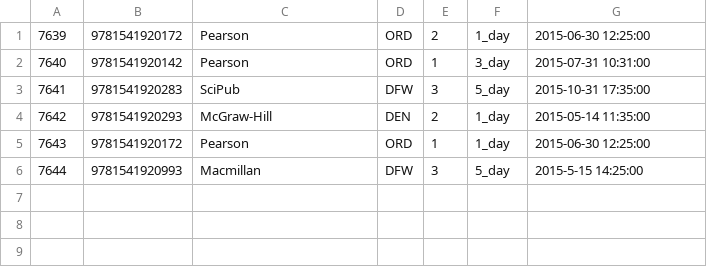
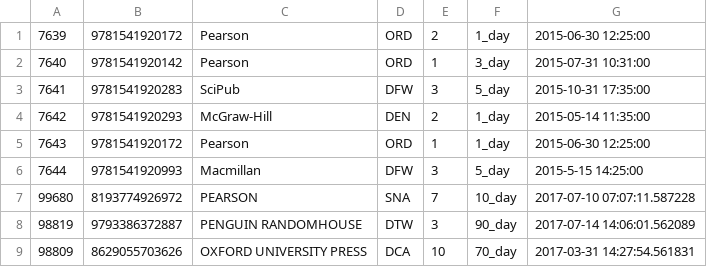
Before and after one commit to trodicaro/buckets, a CSV file: min_purchases.csv, drawn as a sheet; the diff names each change by its address in the sheet, - before the commit and + after, or states it on an @@ line.

```diff
--- a/min_purchases.csv
+++ b/min_purchases.csv
+row 7: 99680 | 8193774926972 | PEARSON | SNA | 7 | 10_day | 2017-07-10 07:07:11.587228
+row 8: 98819 | 9793386372887 | PENGUIN RANDOMHOUSE | DTW | 3 | 90_day | 2017-07-14 14:06:01.562089
+row 9: 98809 | 8629055703626 | OXFORD UNIVERSITY PRESS | DCA | 10 | 70_day | 2017-03-31 14:27:54.561831
```
Also changed, not shown: 2 other files.
